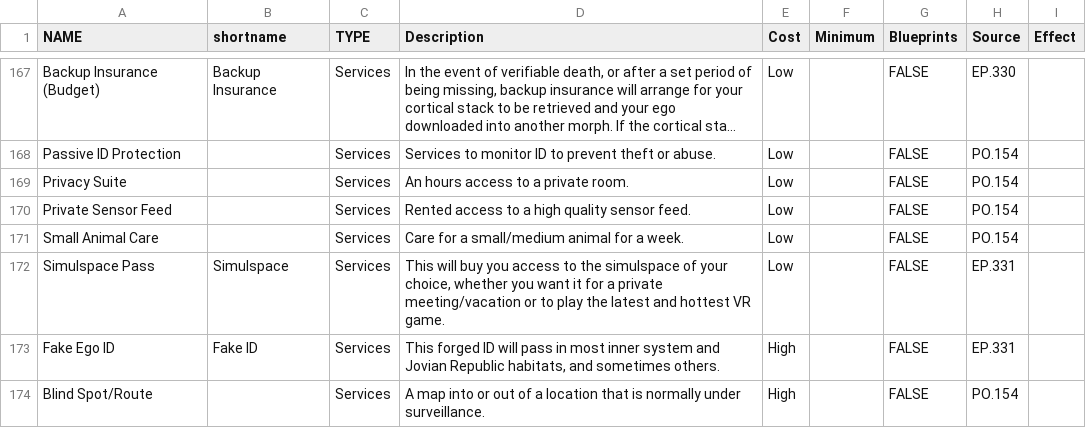
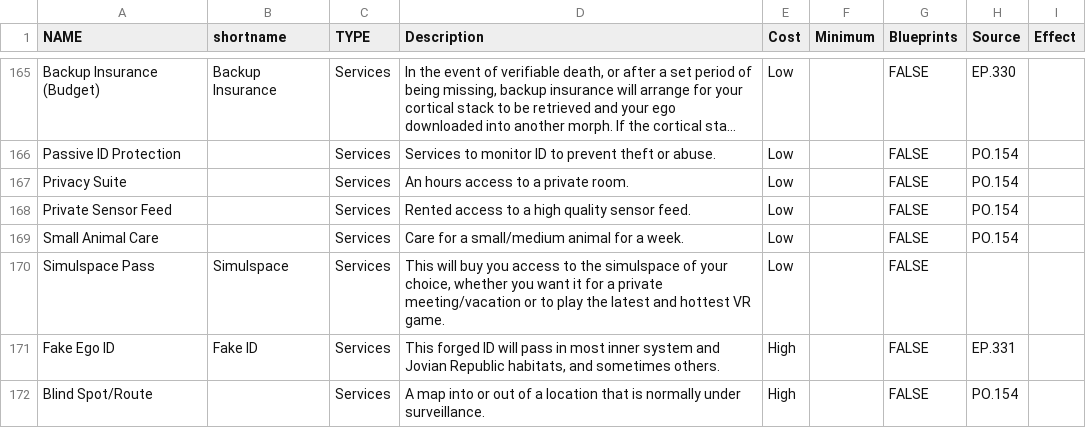
Before and after one commit to nerdhaus/eldrich, a CSV file: web/modules/custom/ep_import/gear/misc.csv, drawn as a sheet; only a part is shown, gaps mark what is left out; long unchanged cells end in …; the diff covers the shown part only.

```diff
--- a/web/modules/custom/ep_import/gear/misc.csv
+++ b/web/modules/custom/ep_import/gear/misc.csv
@@ -189,3 +187,3 @@ Private Sensor Feed,,Services,Rented access to a high quality sensor feed.,Low,,
 Small Animal Care,,Services,Care for a small/medium animal for a week.,Low,,FALSE,PO.154,
-Simulspace Pass,Simulspace,Services,"This will buy you access to the simulspace of your choice, whether you want it for a private meeting/vacation or to play the latest and hottest VR game.",Low,,FALSE,EP.331,
+Simulspace Pass,Simulspace,Services,"This will buy you access to the simulspace of your choice, whether you want it for a private meeting/vacation or to play the latest and hottest VR game.",Low,,FALSE,,
 Fake Ego ID,Fake ID,Services,"This forged ID will pass in most inner system and Jovian Republic habitats, and sometimes others.",High,,FALSE,EP.331,
```
Also changed, not shown: 2 removed rows and 11 edited cells elsewhere in this file, web/modules/custom/ep_import/gear/armor.csv, web/modules/custom/ep_import/gear/drugs.csv, 2 other files.
